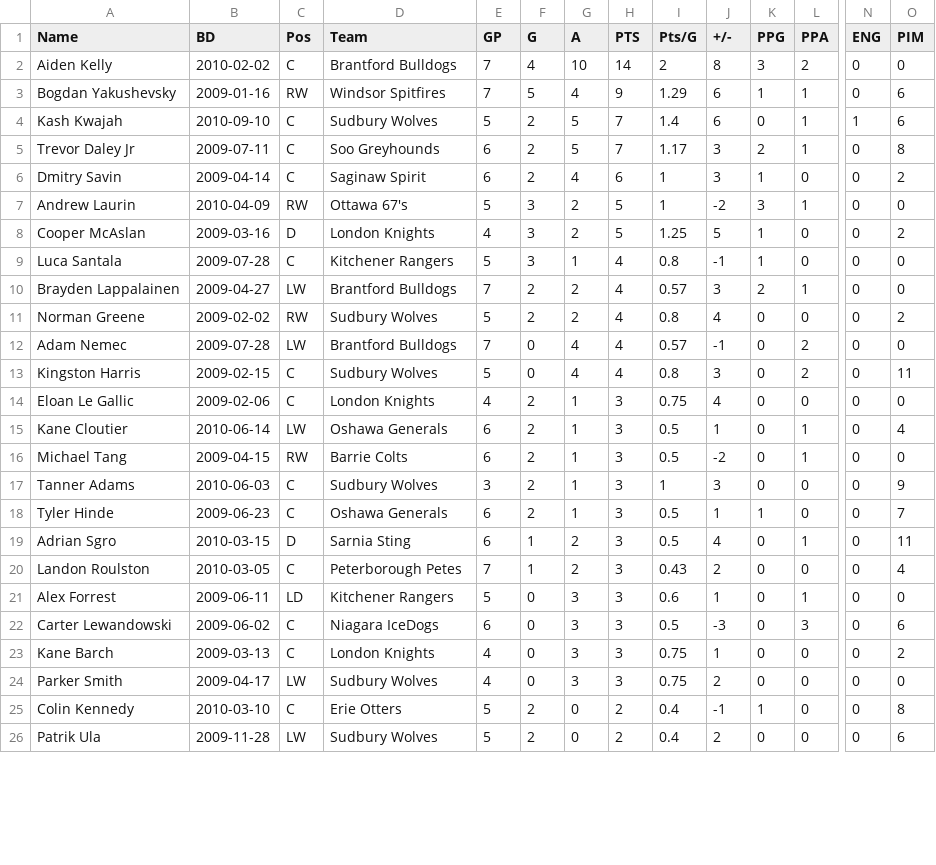
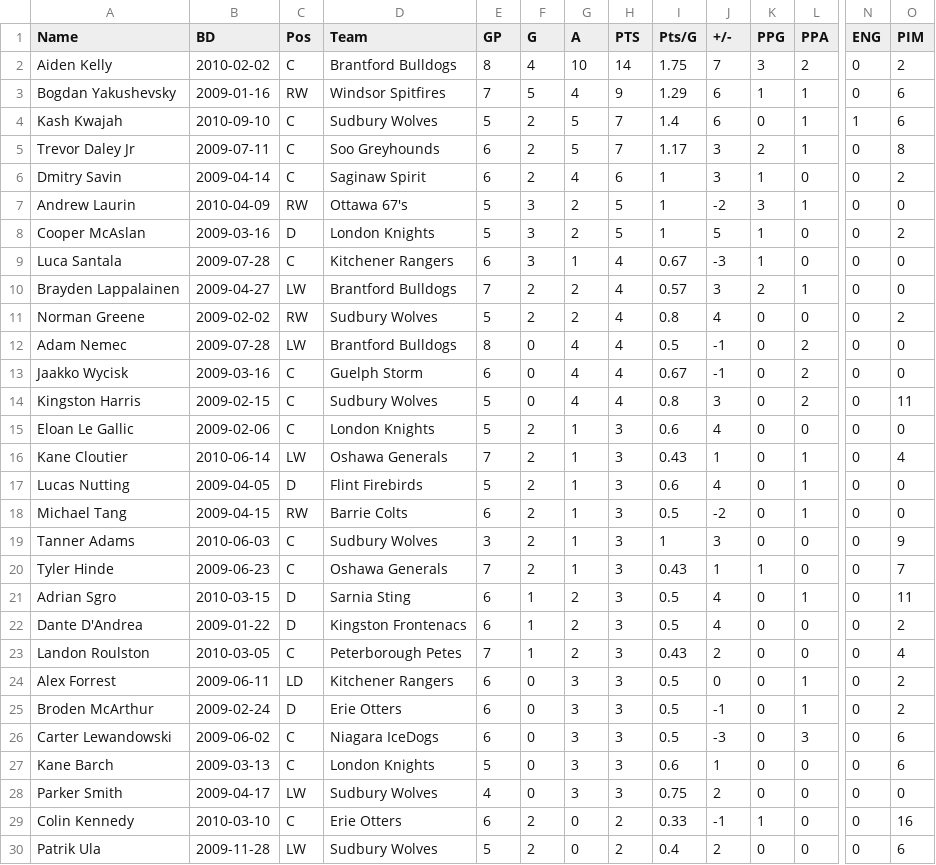
Before and after one commit to NoahCornish/OHLDataHub, a CSV file: data/current/rookies.csv, drawn as a sheet; only a part is shown, gaps mark what is left out; addresses are those after the commit; rows hold the shown columns only; the diff covers the shown part only; the diff names each change by its address in the sheet, - before the commit and + after, or states it on an @@ line.

```diff
--- a/data/current/rookies.csv
+++ b/data/current/rookies.csv
-E2 (GP): 7
+E2 (GP): 8
-I2 (Pts/G): 2
+I2 (Pts/G): 1.75
-J2 (+/-): 8
+J2 (+/-): 7
-O2 (PIM): 0
+O2 (PIM): 2
-E8 (GP): 4
+E8 (GP): 5
-I8 (Pts/G): 1.25
+I8 (Pts/G): 1
-E9 (GP): 5
+E9 (GP): 6
-I9 (Pts/G): 0.8
+I9 (Pts/G): 0.67
-J9 (+/-): -1
+J9 (+/-): -3
-E12 (GP): 7
+E12 (GP): 8
-I12 (Pts/G): 0.57
+I12 (Pts/G): 0.5
+row 13: Jaakko Wycisk | 2009-03-16 | C | Guelph Storm | 6 | 0 | 4 | 4 | 0.67 | -1 | 0 | 2 | 0 | 0
-E15 (GP): 4
+E15 (GP): 5
-I15 (Pts/G): 0.75
+I15 (Pts/G): 0.6
-E16 (GP): 6
+E16 (GP): 7
-I16 (Pts/G): 0.5
+I16 (Pts/G): 0.43
+row 17: Lucas Nutting | 2009-04-05 | D | Flint Firebirds | 5 | 2 | 1 | 3 | 0.6 | 4 | 0 | 1 | 0 | 0
-E20 (GP): 6
+E20 (GP): 7
-I20 (Pts/G): 0.5
+I20 (Pts/G): 0.43
+row 22: Dante D'Andrea | 2009-01-22 | D | Kingston Frontenacs | 6 | 1 | 2 | 3 | 0.5 | 4 | 0 | 0 | 0 | 2
-E24 (GP): 5
+E24 (GP): 6
-I24 (Pts/G): 0.6
+I24 (Pts/G): 0.5
-J24 (+/-): 1
+J24 (+/-): 0
-O24 (PIM): 0
+O24 (PIM): 2
+row 25: Broden McArthur | 2009-02-24 | D | Erie Otters | 6 | 0 | 3 | 3 | 0.5 | -1 | 0 | 1 | 0 | 2
-E27 (GP): 4
+E27 (GP): 5
-I27 (Pts/G): 0.75
+I27 (Pts/G): 0.6
-O27 (PIM): 2
+O27 (PIM): 6
-E29 (GP): 5
+E29 (GP): 6
-I29 (Pts/G): 0.4
+I29 (Pts/G): 0.33
-O29 (PIM): 8
+O29 (PIM): 16
```
Also changed, not shown: 4 removed rows and 33 edited cells elsewhere in this file, data/current/draft.csv, data/current/ev.csv, 5 other files.
